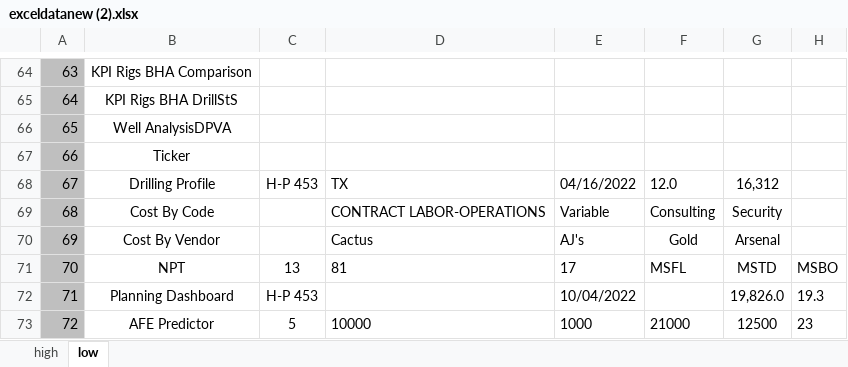
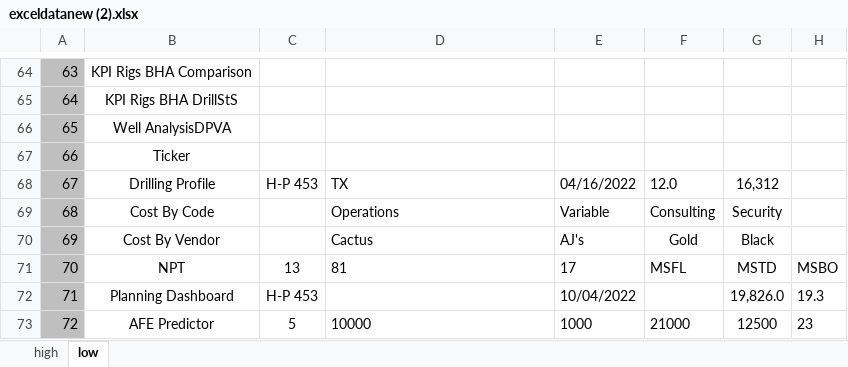
Before and after one commit to RajatRawat94/qase, an Excel workbook: exceldatanew (2).xlsx, sheet low, drawn as a sheet; only a part is shown, gaps mark what is left out; values as stored, in another font and other column widths than the file's, no borders; the diff names each change by its address in the sheet, - before the commit and + after, or states it on an @@ line.

Commit message:
Add files via upload

```diff
--- a/exceldatanew (2).xlsx (sheet low)
+++ b/exceldatanew (2).xlsx (sheet low)
-D69: CONTRACT LABOR-OPERATIONS
+D69: Operations
-G70: Arsenal
+G70: Black
```
